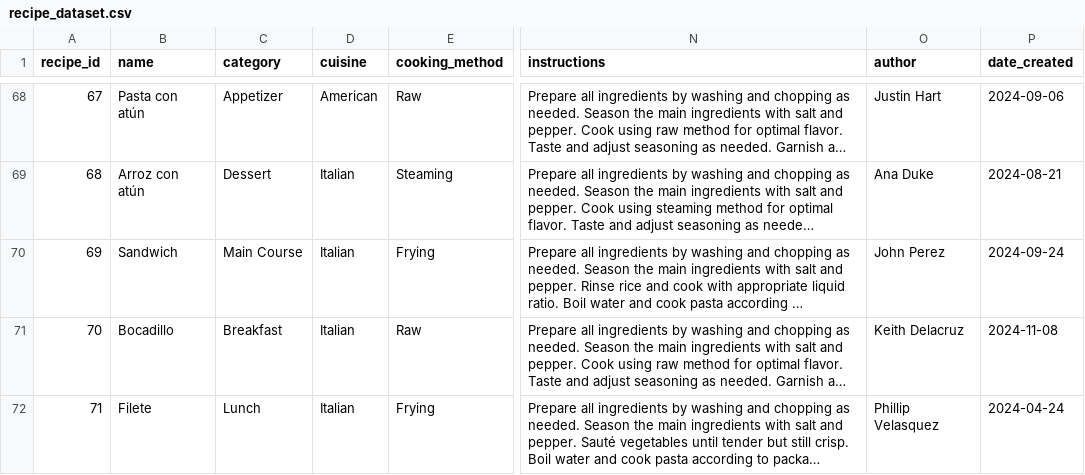
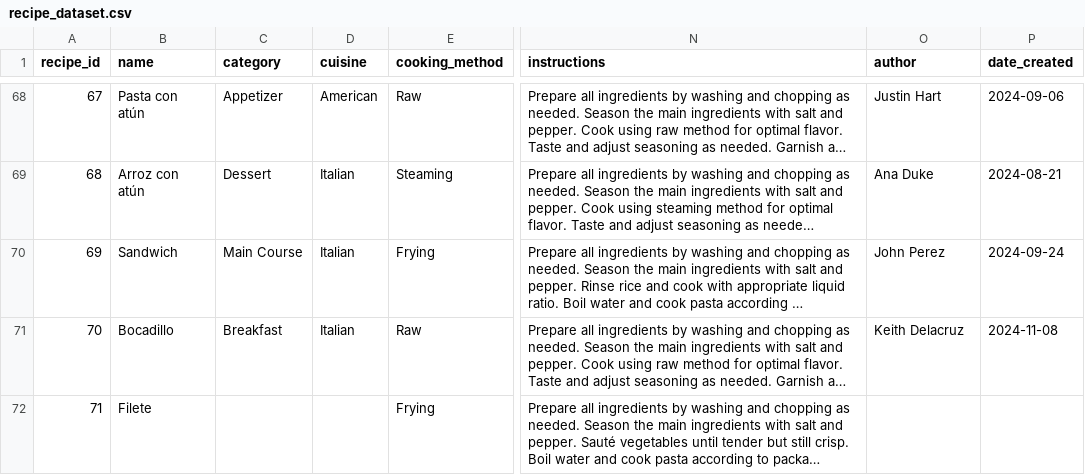
Before and after one commit to dcb24/App, a CSV file: recipe_dataset.csv, drawn as a sheet; only a part is shown, gaps mark what is left out; long unchanged cells end in …; the diff names each change by its address in the sheet, - before the commit and + after, or states it on an @@ line.

Commit message:
subida dataset semipropio

```diff
--- a/recipe_dataset.csv
+++ b/recipe_dataset.csv
-C72 (category): Lunch
+C72 (category): (empty)
-D72 (cuisine): Italian
+D72 (cuisine): (empty)
-O72 (author): Phillip Velasquez
+O72 (author): (empty)
-P72 (date_created): 2024-04-24
+P72 (date_created): (empty)
```
